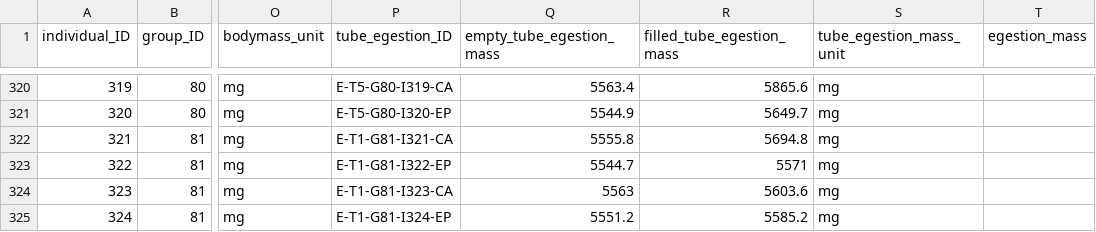
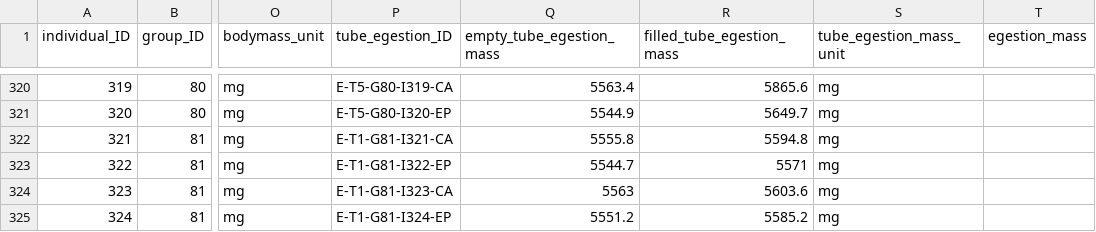
Before and after one commit to samuelcharberet/intake_rate_experiment, a CSV file: 1_data/data_irn_individuals.csv, drawn as a sheet; only a part is shown, gaps mark what is left out; the diff names each change by its address in the sheet, - before the commit and + after, or states it on an @@ line.

Commit message:
corrected an error on 321th individual

```diff
--- a/1_data/data_irn_individuals.csv
+++ b/1_data/data_irn_individuals.csv
-R322 (filled_tube_egestion_mass): 5694.8
+R322 (filled_tube_egestion_mass): 5594.8
```
Also changed, not shown: 7 other files.
